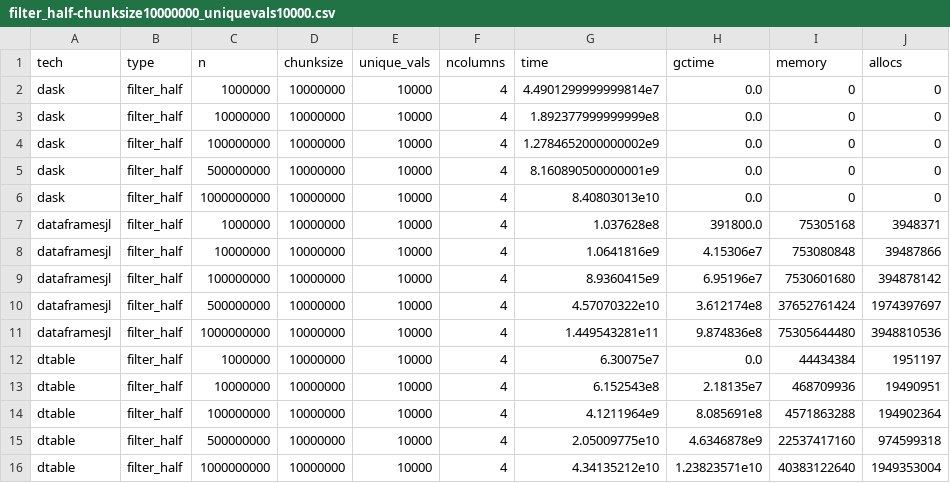
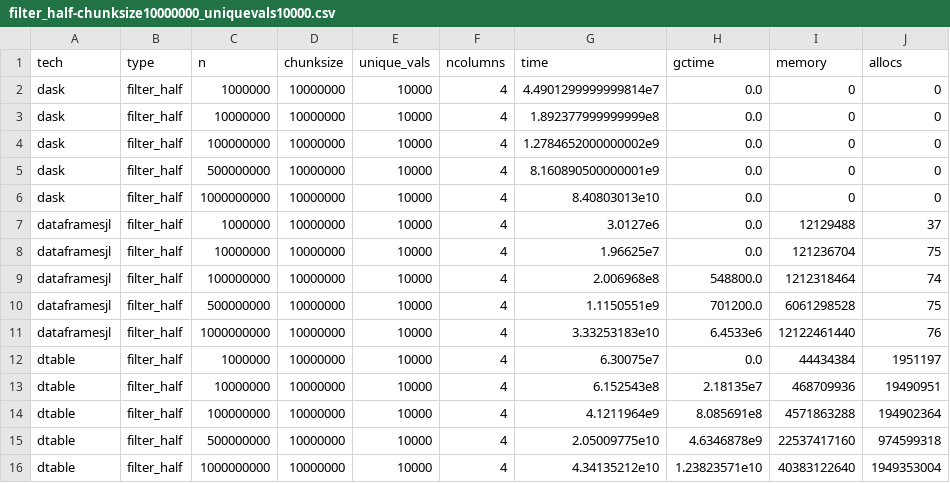
Before and after one commit to krynju/dtable_benchmarks, a CSV file: summaries/filter_half-chunksize10000000_uniquevals10000.csv, drawn as a sheet.

Commit message:
dataframes filter benchmarks and summary table fixes

```diff
--- a/summaries/filter_half-chunksize10000000_uniquevals10000.csv
+++ b/summaries/filter_half-chunksize10000000_uniquevals10000.csv
@@ -6,7 +6,7 @@ dask,filter_half,500000000,10000000,10000,4,8.160890500000001e9,0.0,0,0
 dask,filter_half,1000000000,10000000,10000,4,8.40803013e10,0.0,0,0
-dataframesjl,filter_half,1000000,10000000,10000,4,1.037628e8,391800.0,75305168,3948371
-dataframesjl,filter_half,10000000,10000000,10000,4,1.0641816e9,4.15306e7,753080848,39487866
-dataframesjl,filter_half,100000000,10000000,10000,4,8.9360415e9,6.95196e7,7530601680,394878142
-dataframesjl,filter_half,500000000,10000000,10000,4,4.57070322e10,3.612174e8,37652761424,1974397697
-dataframesjl,filter_half,1000000000,10000000,10000,4,1.449543281e11,9.874836e8,75305644480,3948810536
+dataframesjl,filter_half,1000000,10000000,10000,4,3.0127e6,0.0,12129488,37
+dataframesjl,filter_half,10000000,10000000,10000,4,1.96625e7,0.0,121236704,75
+dataframesjl,filter_half,100000000,10000000,10000,4,2.006968e8,548800.0,1212318464,74
+dataframesjl,filter_half,500000000,10000000,10000,4,1.1150551e9,701200.0,6061298528,75
+dataframesjl,filter_half,1000000000,10000000,10000,4,3.33253183e10,6.4533e6,12122461440,76
 dtable,filter_half,1000000,10000000,10000,4,6.30075e7,0.0,44434384,1951197
```
Also changed, not shown: summaries/filter_half-chunksize10000000_uniquevals1000.csv, summaries/filter_half-chunksize1000000_uniquevals1000.csv, 20 other files.
